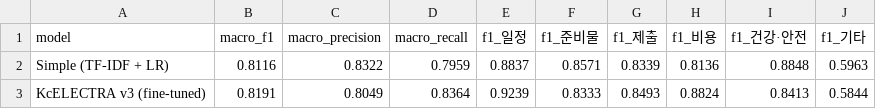
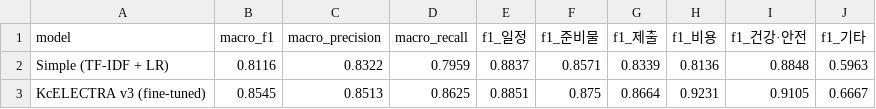
Before and after one commit to Sophia-Min12/SchoolBridge-NLP, a CSV file: data/20260505/eval_comparison_summary_v3_20260505.csv, drawn as a sheet.

```diff
--- a/data/20260505/eval_comparison_summary_v3_20260505.csv
+++ b/data/20260505/eval_comparison_summary_v3_20260505.csv
@@ -2,2 +2,2 @@
 Simple (TF-IDF + LR),0.8116,0.8322,0.7959,0.8837,0.8571,0.8339,0.8136,0.8848,0.5963
-KcELECTRA v3 (fine-tuned),0.8191,0.8049,0.8364,0.9239,0.8333,0.8493,0.8824,0.8413,0.5844
+KcELECTRA v3 (fine-tuned),0.8545,0.8513,0.8625,0.8851,0.875,0.8664,0.9231,0.9105,0.6667
```
Also changed, not shown: 9 other files.
